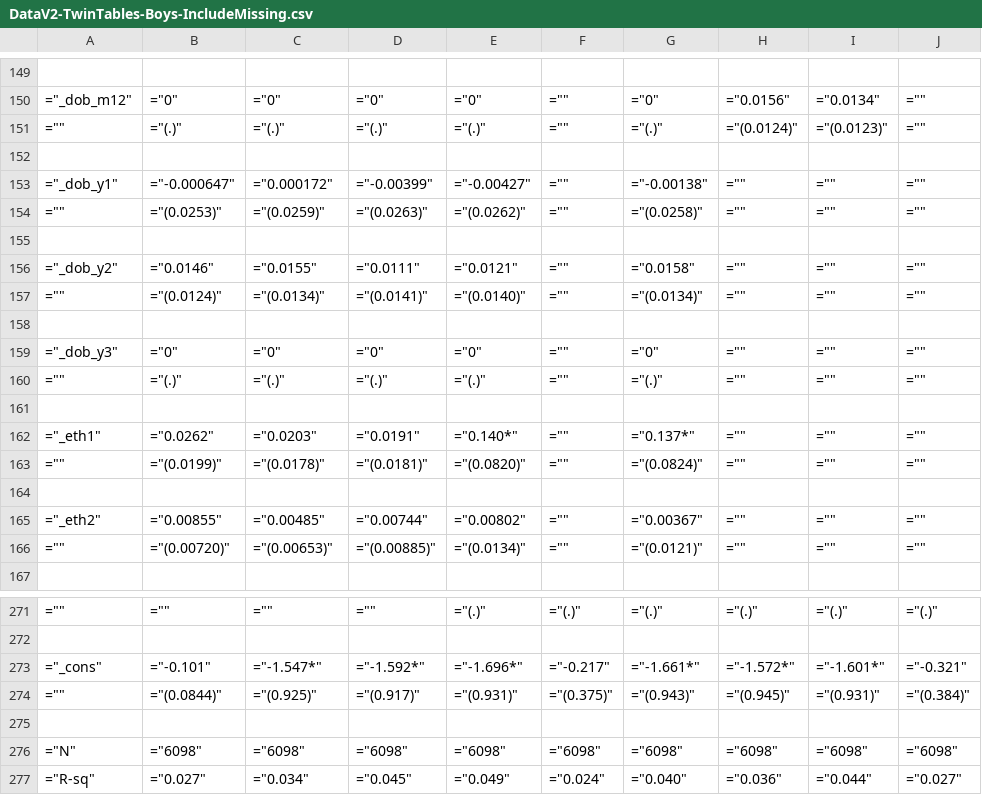
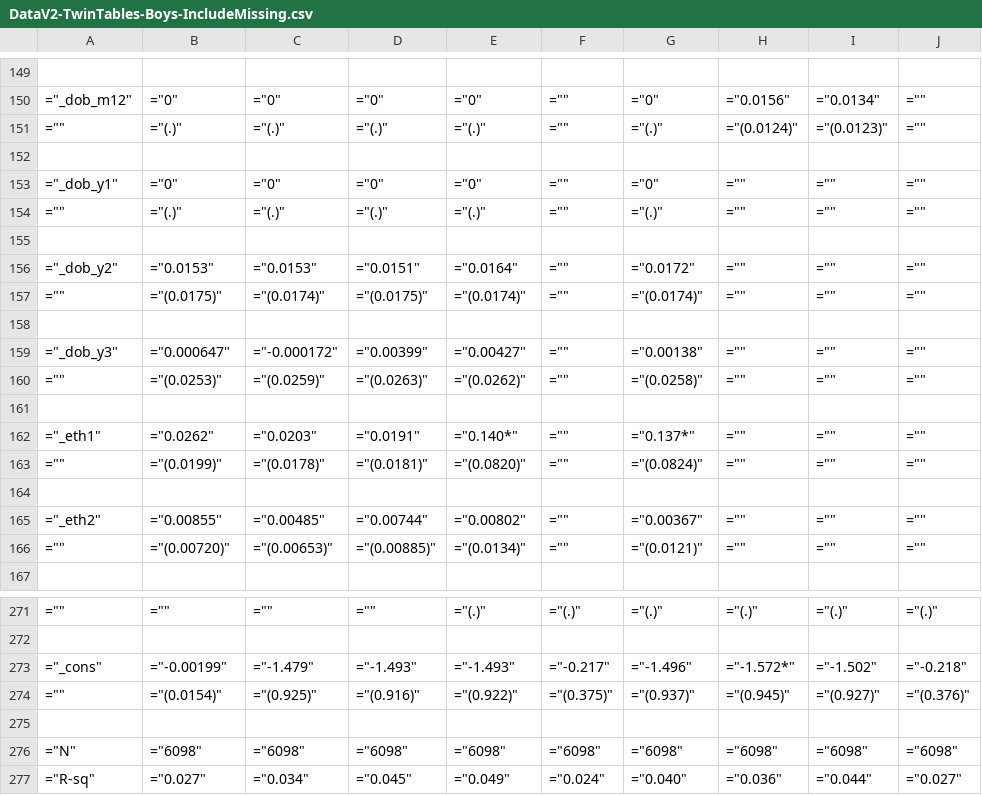
Before and after one commit to lnsongxf/MCS-QQ, a CSV file: Results/Outreg/Twins/DataV2-TwinTables-Boys-IncludeMissing.csv, drawn as a sheet; only a part is shown, gaps mark what is left out; the diff covers the shown part only.

```diff
--- a/Results/Outreg/Twins/DataV2-TwinTables-Boys-IncludeMissing.csv
+++ b/Results/Outreg/Twins/DataV2-TwinTables-Boys-IncludeMissing.csv
@@ -152,10 +152,10 @@
 
-="_dob_y1",="-0.000647",="0.000172",="-0.00399",="-0.00427",="",="-0.00138",="",="",=""
+="_dob_y1",="0",="0",="0",="0",="",="0",="",="",=""
+="",="(.)",="(.)",="(.)",="(.)",="",="(.)",="",="",=""
+
+="_dob_y2",="0.0153",="0.0153",="0.0151",="0.0164",="",="0.0172",="",="",=""
+="",="(0.0175)",="(0.0174)",="(0.0175)",="(0.0174)",="",="(0.0174)",="",="",=""
+
+="_dob_y3",="0.000647",="-0.000172",="0.00399",="0.00427",="",="0.00138",="",="",=""
 ="",="(0.0253)",="(0.0259)",="(0.0263)",="(0.0262)",="",="(0.0258)",="",="",=""
-
-="_dob_y2",="0.0146",="0.0155",="0.0111",="0.0121",="",="0.0158",="",="",=""
-="",="(0.0124)",="(0.0134)",="(0.0141)",="(0.0140)",="",="(0.0134)",="",="",=""
-
-="_dob_y3",="0",="0",="0",="0",="",="0",="",="",=""
-="",="(.)",="(.)",="(.)",="(.)",="",="(.)",="",="",=""
 
@@ -272,4 +272,4 @@
 
-="_cons",="-0.101",="-1.547*",="-1.592*",="-1.696*",="-0.217",="-1.661*",="-1.572*",="-1.601*",="-0.321"
-="",="(0.0844)",="(0.925)",="(0.917)",="(0.931)",="(0.375)",="(0.943)",="(0.945)",="(0.931)",="(0.384)"
+="_cons",="-0.00199",="-1.479",="-1.493",="-1.493",="-0.217",="-1.496",="-1.572*",="-1.502",="-0.218"
+="",="(0.0154)",="(0.925)",="(0.916)",="(0.922)",="(0.375)",="(0.937)",="(0.945)",="(0.927)",="(0.376)"
 
```
Also changed, not shown: 70 edited cells elsewhere in this file, Results/Outreg/Twins/DataV2-TwinTables-All-IncludeMissing.csv, Results/Outreg/Twins/DataV2-TwinTables-Girls-IncludeMissing.csv, 22 other files.
